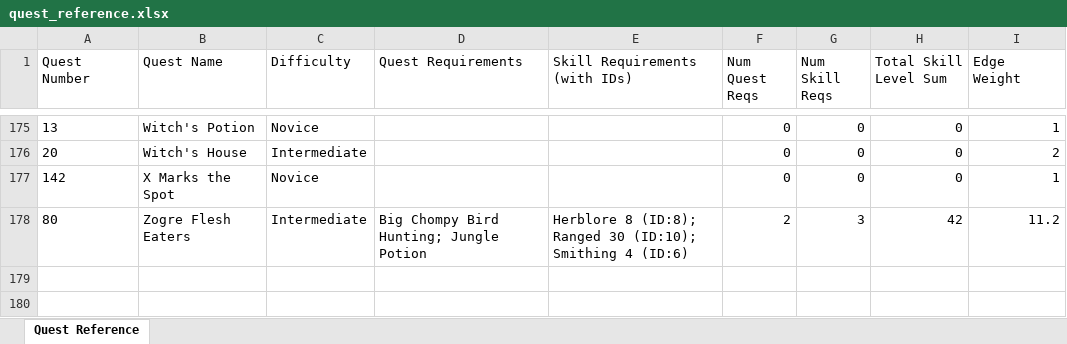
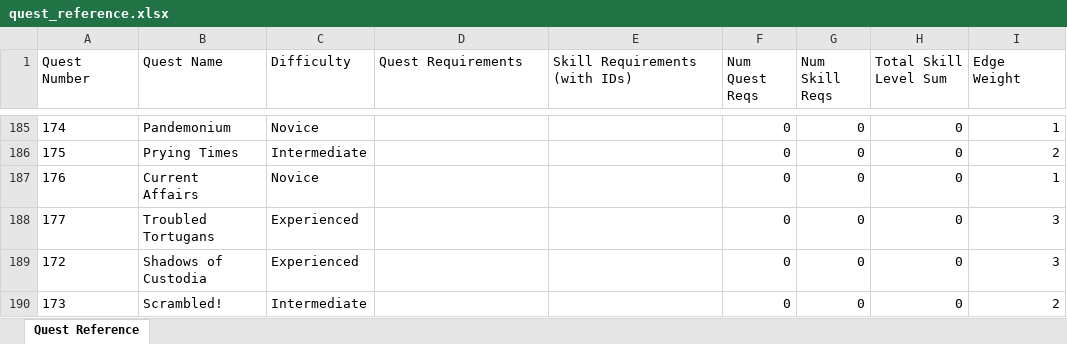
Before and after one commit to Carodryan/Networks-VYNA_OSRS, an Excel workbook: Data/quest_reference.xlsx, sheet Quest Reference, drawn as a sheet; only a part is shown, gaps mark what is left out; values as stored, in another font and other column widths than the file's, no borders; addresses are those after the commit; the diff covers the shown part only; the diff names each change by its address in the sheet, - before the commit and + after, or states it on an @@ line.

```diff
--- a/Data/quest_reference.xlsx (sheet Quest Reference)
+++ b/Data/quest_reference.xlsx (sheet Quest Reference)
-A185 (Quest Number): 13
+A185 (Quest Number): 174
-B185 (Quest Name): Witch's Potion
+B185 (Quest Name): Pandemonium
-A186 (Quest Number): 20
+A186 (Quest Number): 175
-B186 (Quest Name): Witch's House
+B186 (Quest Name): Prying Times
-A187 (Quest Number): 142
+A187 (Quest Number): 176
-B187 (Quest Name): X Marks the Spot
+B187 (Quest Name): Current Affairs
@@ row 178 moved to row 137: 80 @@
+row 188: 177 | Troubled Tortugans | Experienced |  |  | 0 | 0 | 0 | 3
+row 189: 172 | Shadows of Custodia | Experienced |  |  | 0 | 0 | 0 | 3
+row 190: 173 | Scrambled! | Intermediate |  |  | 0 | 0 | 0 | 2
```
Also changed, not shown: 17 added rows, 8 removed rows and 151 moved rows elsewhere in this sheet, Data/quest_network_sas.xlsx, 2 other files.
